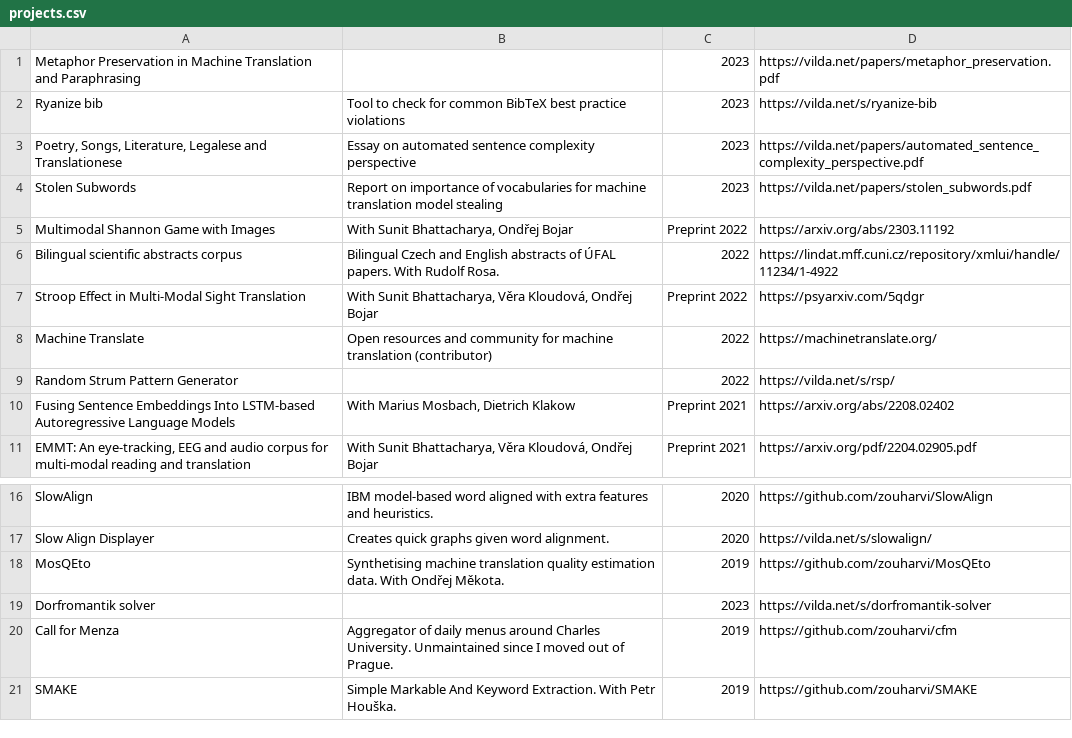
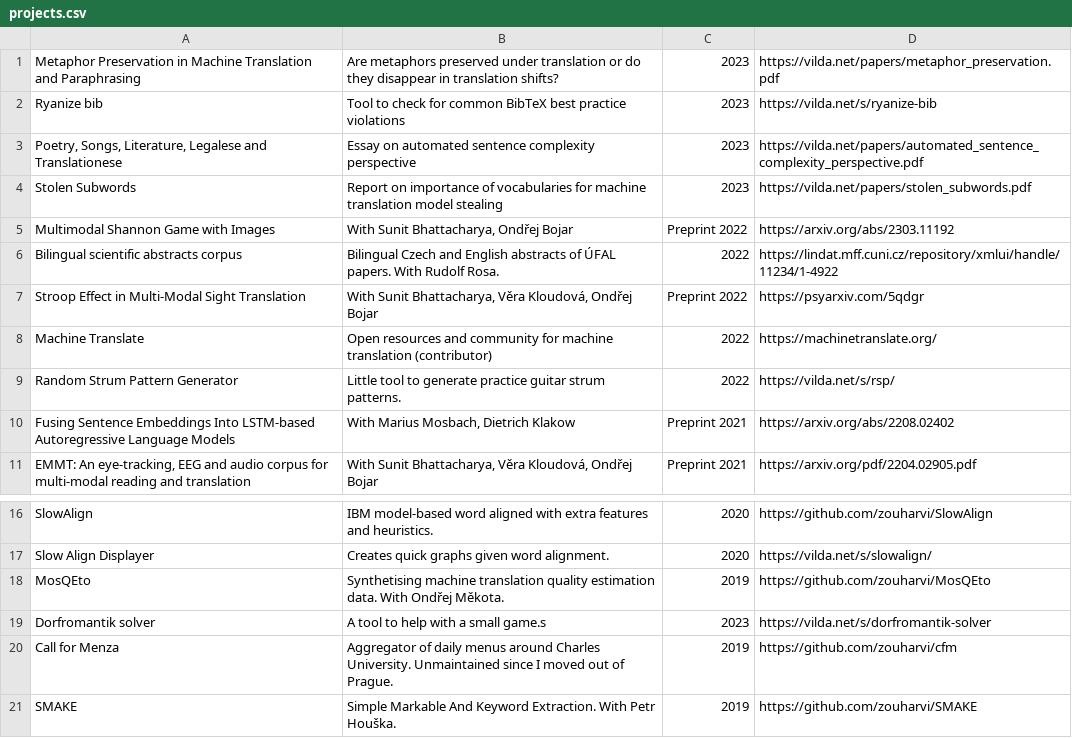
Before and after one commit to zouharvi/zouharvi, a CSV file: pages/projects.csv, drawn as a sheet; only a part is shown, gaps mark what is left out.

```diff
--- a/pages/projects.csv
+++ b/pages/projects.csv
@@ -1,2 +1,2 @@
-"Metaphor Preservation in Machine Translation and Paraphrasing","","2023","https://vilda.net/papers/metaphor_preservation.pdf"
+"Metaphor Preservation in Machine Translation and Paraphrasing","Are metaphors preserved under translation or do they disappear in translation shifts?","2023","https://vilda.net/papers/metaphor_preservation.pdf"
 "Ryanize bib","Tool to check for common BibTeX best practice violations","2023","https://vilda.net/s/ryanize-bib"
@@ -8,3 +8,3 @@
 "Machine Translate","Open resources and community for machine translation (contributor)","2022","https://machinetranslate.org/"
-"Random Strum Pattern Generator","","2022","https://vilda.net/s/rsp/"
+"Random Strum Pattern Generator","Little tool to generate practice guitar strum patterns.","2022","https://vilda.net/s/rsp/"
 "Fusing Sentence Embeddings Into LSTM-based Autoregressive Language Models","With Marius Mosbach, Dietrich Klakow","Preprint 2021","https://arxiv.org/abs/2208.02402"
@@ -18,3 +18,3 @@
 "MosQEto","Synthetising machine translation quality estimation data. With Ondřej Měkota.","2019","https://github.com/zouharvi/MosQEto"
-"Dorfromantik solver","","2023","https://vilda.net/s/dorfromantik-solver"
+"Dorfromantik solver","A tool to help with a small game.s","2023","https://vilda.net/s/dorfromantik-solver"
 "Call for Menza","Aggregator of daily menus around Charles University. Unmaintained since I moved out of Prague.","2019","https://github.com/zouharvi/cfm"
```
Also changed, not shown: pages/publications.csv, 4 other files.
